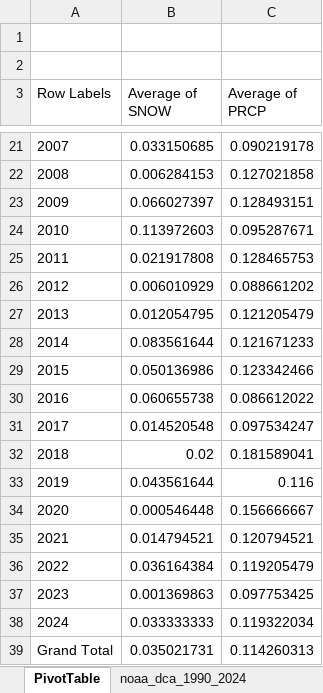
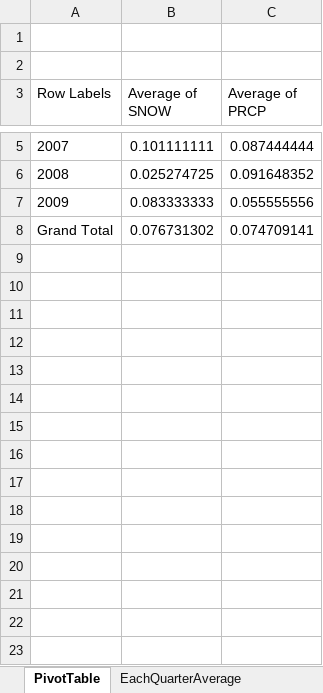
Before and after one commit to jackaaburk/ITE140, an Excel workbook: noaa_dca_1990_2024.xlsx, sheet PivotTable, drawn as a sheet; only a part is shown, gaps mark what is left out; values as stored, in another font and other column widths than the file's, no borders; charts and pictures not drawn; removed rows and columns are numbered as before the commit, all else as after; the diff covers the shown part only; the diff names each change by its address in the sheet, - before the commit and + after, or states it on an @@ line.

Commit message:
updated table

```diff
--- a/noaa_dca_1990_2024.xlsx (sheet PivotTable)
+++ b/noaa_dca_1990_2024.xlsx (sheet PivotTable)
+sheet tab: EachQuarterAverage
-B5 (Average of SNOW): 0.033150685
+B5 (Average of SNOW): 0.101111111
-C5 (Average of PRCP): 0.090219178
+C5 (Average of PRCP): 0.087444444
-B6 (Average of SNOW): 0.006284153
+B6 (Average of SNOW): 0.025274725
-C6 (Average of PRCP): 0.127021858
+C6 (Average of PRCP): 0.091648352
-B7 (Average of SNOW): 0.066027397
+B7 (Average of SNOW): 0.083333333
-C7 (Average of PRCP): 0.128493151
+C7 (Average of PRCP): 0.055555556
-row 24: 2010 | 0.113972603 | 0.095287671
-row 25: 2011 | 0.021917808 | 0.128465753
-row 26: 2012 | 0.006010929 | 0.088661202
-row 27: 2013 | 0.012054795 | 0.121205479
-row 28: 2014 | 0.083561644 | 0.121671233
-row 29: 2015 | 0.050136986 | 0.123342466
-row 30: 2016 | 0.060655738 | 0.086612022
-row 31: 2017 | 0.014520548 | 0.097534247
-row 32: 2018 | 0.02 | 0.181589041
-row 33: 2019 | 0.043561644 | 0.116
-row 34: 2020 | 0.000546448 | 0.156666667
-row 35: 2021 | 0.014794521 | 0.120794521
-row 36: 2022 | 0.036164384 | 0.119205479
-row 37: 2023 | 0.001369863 | 0.097753425
-row 38: 2024 | 0.033333333 | 0.119322034
-B8 (Average of SNOW): 0.035021731
+B8 (Average of SNOW): 0.076731302
-C8 (Average of PRCP): 0.114260313
+C8 (Average of PRCP): 0.074709141
```
Also changed, not shown: 16 removed rows and 2 edited cells elsewhere in this sheet, charts or pictures.
